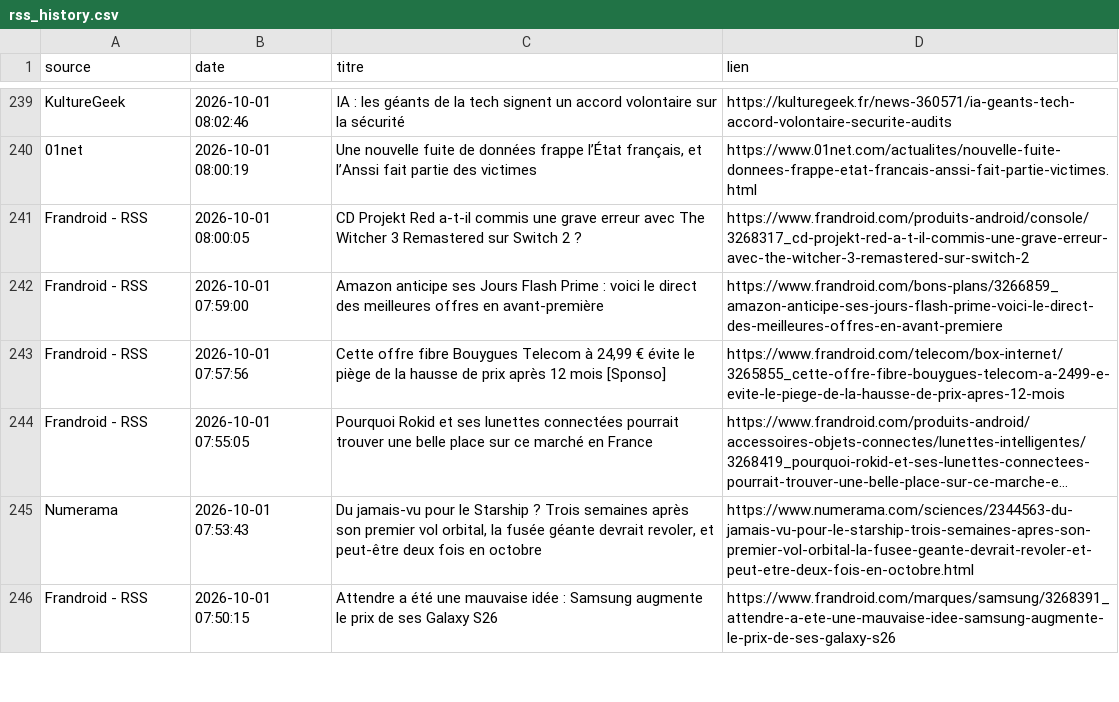
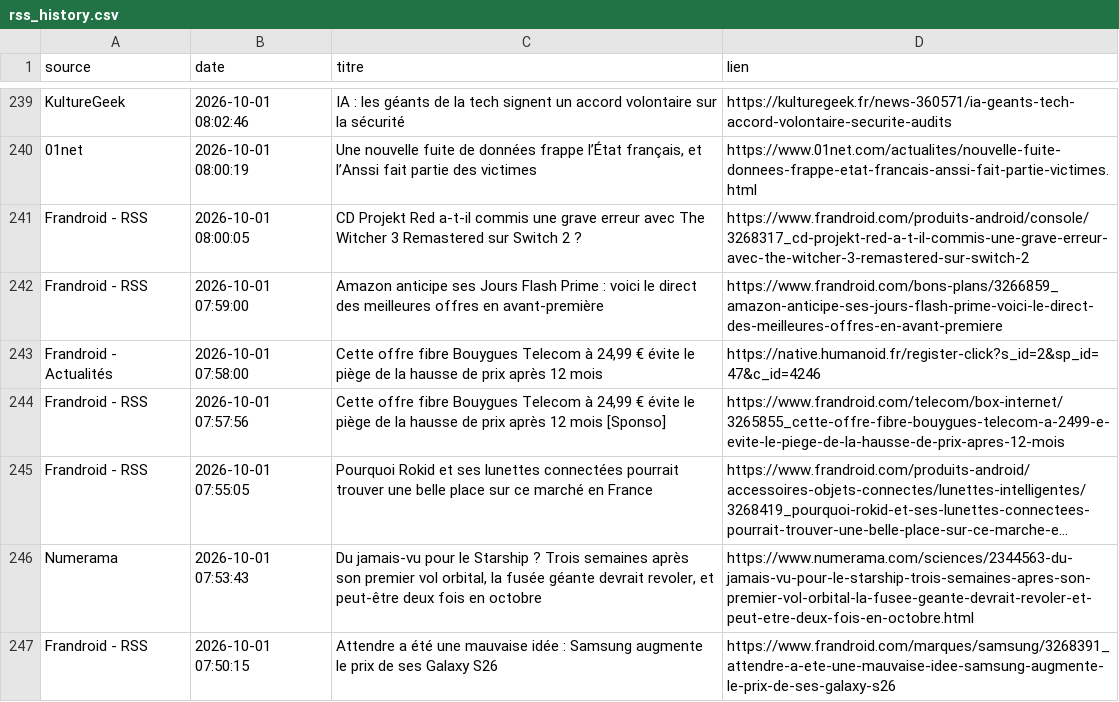
Before and after one commit to djhadef-star/rss-automation, a CSV file: output/rss_history.csv, drawn as a sheet; only a part is shown, gaps mark what is left out; long unchanged cells end in …; the diff names each change by its address in the sheet, - before the commit and + after, or states it on an @@ line.

```diff
--- a/output/rss_history.csv
+++ b/output/rss_history.csv
+row 243: Frandroid - Actualités | 2026-10-01 07:58:00 | Cette offre fibre Bouygues Telecom à 24,99 € évite le piège de la hausse de prix après 12 mois | https://native.humanoid.fr/register-click?s_id=2&sp_id=47&c_id=4246
```
